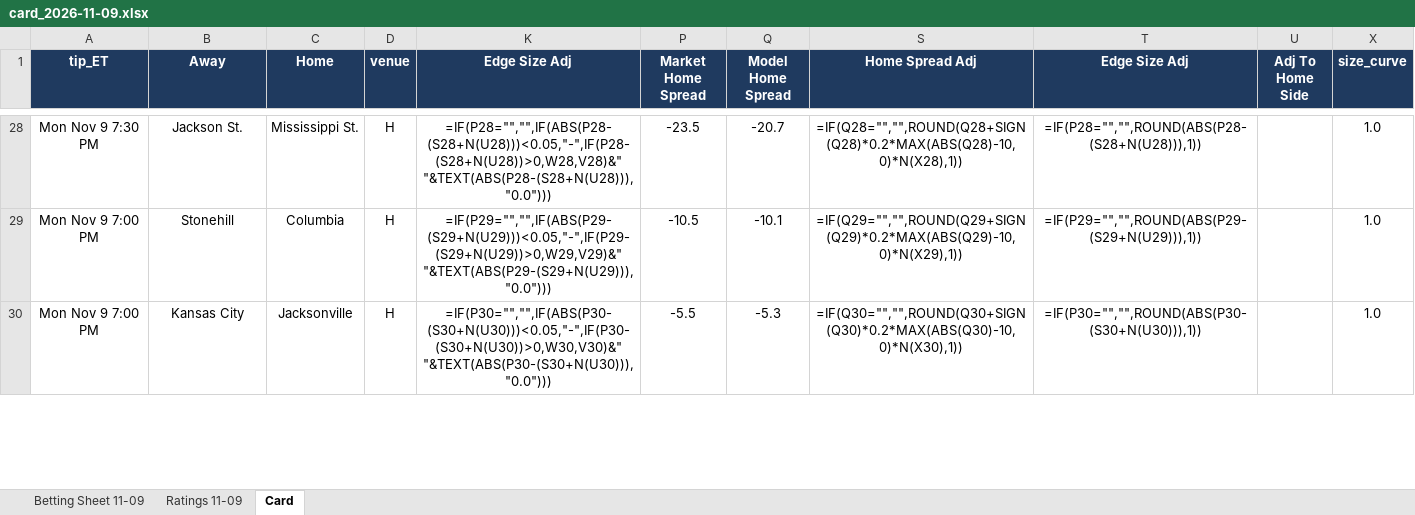
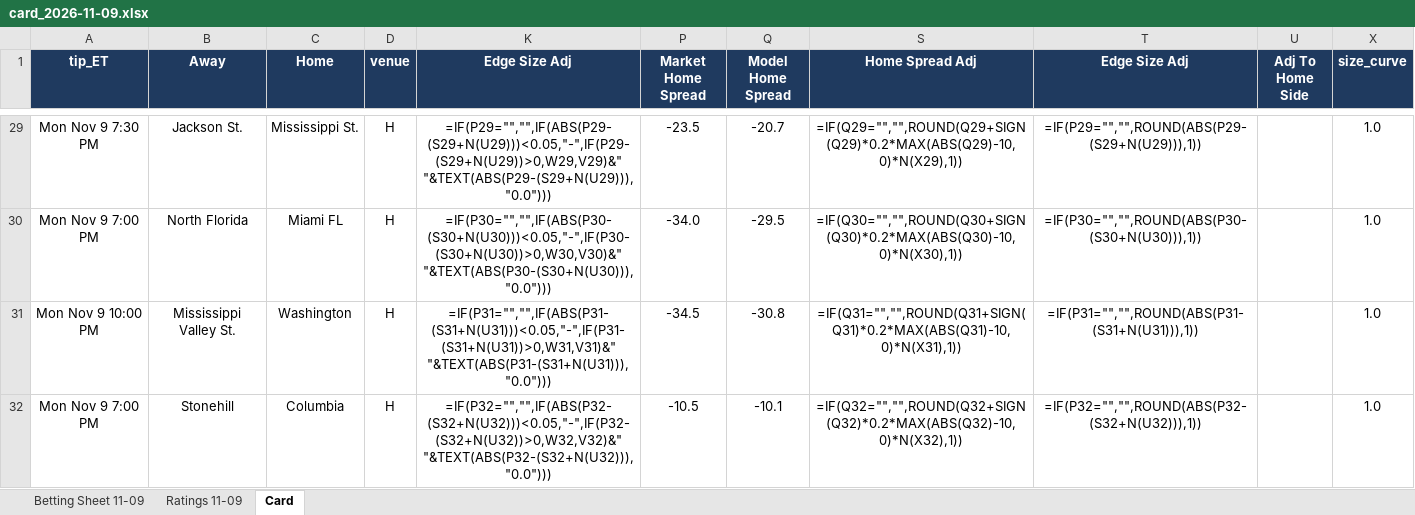
Before and after one commit to jfendler31/DTP-model, an Excel workbook: cards/card_2026-11-09.xlsx, sheet Card, drawn as a sheet; only a part is shown, gaps mark what is left out; values as stored, in another font and other column widths than the file's, no borders; formulas without a stored value are shown as written; removed rows and columns are numbered as before the commit, all else as after; the diff covers the shown part only; the diff names each change by its address in the sheet, - before the commit and + after, or states it on an @@ line.

```diff
--- a/cards/card_2026-11-09.xlsx (sheet Card)
+++ b/cards/card_2026-11-09.xlsx (sheet Card)
-K29 (Edge Size Adj): =IF(P28="","",IF(ABS(P28-(S28+N(U28)))<0.05,"-",IF(P28-(S28+N(U28))>0,W28,V28)&" "&TEXT(ABS(P28-(S28+N(U28))),"0.0")))
+K29 (Edge Size Adj): =IF(P29="","",IF(ABS(P29-(S29+N(U29)))<0.05,"-",IF(P29-(S29+N(U29))>0,W29,V29)&" "&TEXT(ABS(P29-(S29+N(U29))),"0.0")))
-S29 (Home Spread Adj): =IF(Q28="","",ROUND(Q28+SIGN(Q28)*0.2*MAX(ABS(Q28)-10,0)*N(X28),1))
+S29 (Home Spread Adj): =IF(Q29="","",ROUND(Q29+SIGN(Q29)*0.2*MAX(ABS(Q29)-10,0)*N(X29),1))
-T29 (Edge Size Adj): =IF(P28="","",ROUND(ABS(P28-(S28+N(U28))),1))
+T29 (Edge Size Adj): =IF(P29="","",ROUND(ABS(P29-(S29+N(U29))),1))
+row 30: Mon Nov 9 7:00 PM | North Florida | Miami FL | H | =IF(P30="","",IF(ABS(P30-(S30+N(U30)))<0.05,"-",IF(P30-(S30+N(U30))>0,W30,V30)&" "&TEXT(ABS(P30-(S30+N(U30))),"0.0"))) | -34.0 | -29.5 | =IF(Q30="","",ROUND(Q30+SIGN(Q30)*0.2*MAX(ABS(Q30)-10,0)*N(X30),1)) | =IF(P30="","",ROUND(ABS(P30-(S30+N(U30))),1)) |  | 1.0
+row 31: Mon Nov 9 10:00 PM | Mississippi Valley St. | Washington | H | =IF(P31="","",IF(ABS(P31-(S31+N(U31)))<0.05,"-",IF(P31-(S31+N(U31))>0,W31,V31)&" "&TEXT(ABS(P31-(S31+N(U31))),"0.0"))) | -34.5 | -30.8 | =IF(Q31="","",ROUND(Q31+SIGN(Q31)*0.2*MAX(ABS(Q31)-10,0)*N(X31),1)) | =IF(P31="","",ROUND(ABS(P31-(S31+N(U31))),1)) |  | 1.0
-K32 (Edge Size Adj): =IF(P29="","",IF(ABS(P29-(S29+N(U29)))<0.05,"-",IF(P29-(S29+N(U29))>0,W29,V29)&" "&TEXT(ABS(P29-(S29+N(U29))),"0.0")))
+K32 (Edge Size Adj): =IF(P32="","",IF(ABS(P32-(S32+N(U32)))<0.05,"-",IF(P32-(S32+N(U32))>0,W32,V32)&" "&TEXT(ABS(P32-(S32+N(U32))),"0.0")))
-S32 (Home Spread Adj): =IF(Q29="","",ROUND(Q29+SIGN(Q29)*0.2*MAX(ABS(Q29)-10,0)*N(X29),1))
+S32 (Home Spread Adj): =IF(Q32="","",ROUND(Q32+SIGN(Q32)*0.2*MAX(ABS(Q32)-10,0)*N(X32),1))
-T32 (Edge Size Adj): =IF(P29="","",ROUND(ABS(P29-(S29+N(U29))),1))
+T32 (Edge Size Adj): =IF(P32="","",ROUND(ABS(P32-(S32+N(U32))),1))
-row 30: Mon Nov 9 7:00 PM | Kansas City | Jacksonville | H | =IF(P30="","",IF(ABS(P30-(S30+N(U30)))<0.05,"-",IF(P30-(S30+N(U30))>0,W30,V30)&" "&TEXT(ABS(P30-(S30+N(U30))),"0.0"))) | -5.5 | -5.3 | =IF(Q30="","",ROUND(Q30+SIGN(Q30)*0.2*MAX(ABS(Q30)-10,0)*N(X30),1)) | =IF(P30="","",ROUND(ABS(P30-(S30+N(U30))),1)) |  | 1.0
```
Also changed, not shown: 9 added rows, 10 removed rows and 50 edited cells elsewhere in this sheet, sheet Ratings 11-09, sheet Betting Sheet 11-09, hidden cells, 9 other files.
